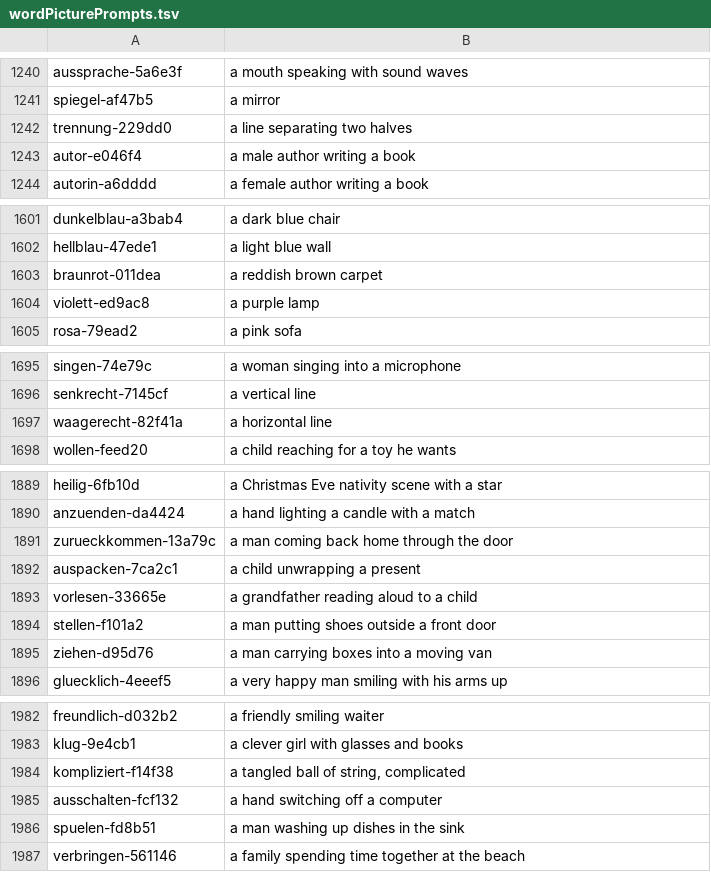
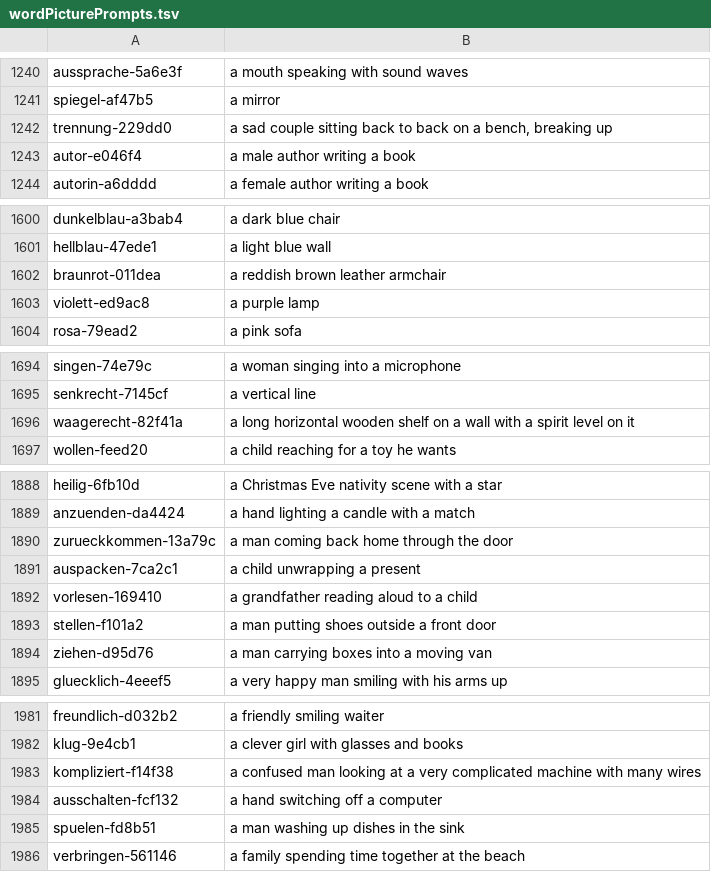
Before and after one commit to christianwin22/Schritte-Test-2, a TSV file: scripts/data/wordPicturePrompts.tsv, drawn as a sheet; only a part is shown, gaps mark what is left out; the diff covers the shown part only.

```diff
--- a/scripts/data/wordPicturePrompts.tsv
+++ b/scripts/data/wordPicturePrompts.tsv
@@ -1241,3 +1241,3 @@ aussprache-5a6e3f	a mouth speaking with sound waves
 spiegel-af47b5	a mirror
-trennung-229dd0	a line separating two halves
+trennung-229dd0	a sad couple sitting back to back on a bench, breaking up
 autor-e046f4	a male author writing a book
@@ -1602,3 +1601,3 @@ dunkelblau-a3bab4	a dark blue chair
 hellblau-47ede1	a light blue wall
-braunrot-011dea	a reddish brown carpet
+braunrot-011dea	a reddish brown leather armchair
 violett-ed9ac8	a purple lamp
@@ -1696,3 +1695,3 @@ singen-74e79c	a woman singing into a microphone
 senkrecht-7145cf	a vertical line
-waagerecht-82f41a	a horizontal line
+waagerecht-82f41a	a long horizontal wooden shelf on a wall with a spirit level on it
 wollen-feed20	a child reaching for a toy he wants
@@ -1892,3 +1891,3 @@ zurueckkommen-13a79c	a man coming back home through the door
 auspacken-7ca2c1	a child unwrapping a present
-vorlesen-33665e	a grandfather reading aloud to a child
+vorlesen-169410	a grandfather reading aloud to a child
 stellen-f101a2	a man putting shoes outside a front door
@@ -1983,3 +1982,3 @@ freundlich-d032b2	a friendly smiling waiter
 klug-9e4cb1	a clever girl with glasses and books
-kompliziert-f14f38	a tangled ball of string, complicated
+kompliziert-f14f38	a confused man looking at a very complicated machine with many wires
 ausschalten-fcf132	a hand switching off a computer
```
Also changed, not shown: 1 added row, 2 removed rows and 7 edited cells elsewhere in this file, scripts/data/wordPictureDescriptions.tsv, scripts/data/wordPicturesMade.tsv, 17 other files.
